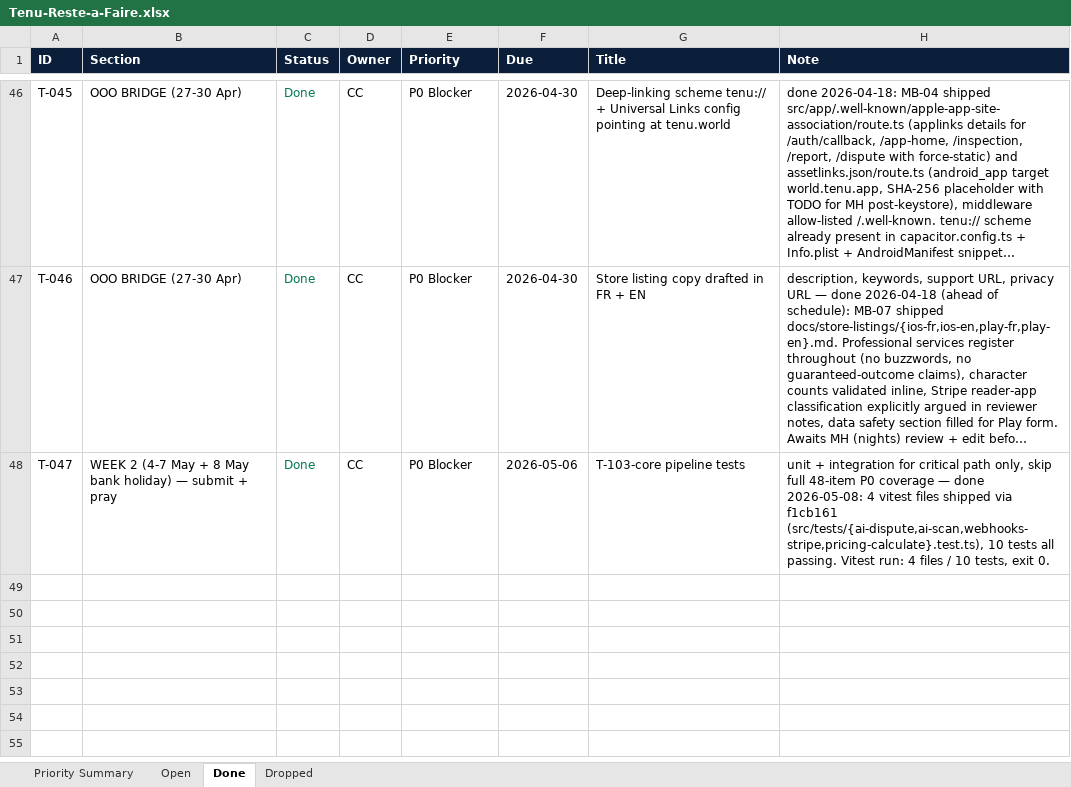
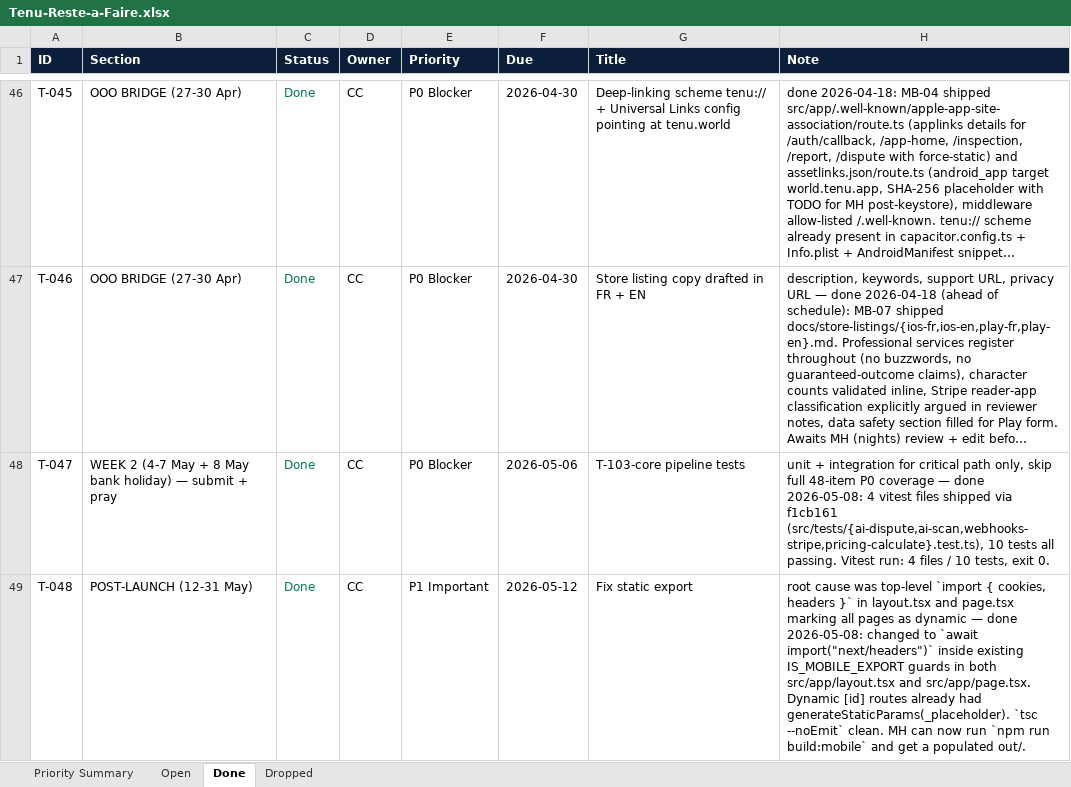
Before and after one commit to malikmubashir/tenu-world, an Excel workbook: Tenu-Reste-a-Faire.xlsx, sheet Done, drawn as a sheet; only a part is shown, gaps mark what is left out; long unchanged cells end in …; values as stored, in another font and other column widths than the file's, no borders; the diff names each change by its address in the sheet, - before the commit and + after, or states it on an @@ line.

```diff
--- a/Tenu-Reste-a-Faire.xlsx (sheet Done)
+++ b/Tenu-Reste-a-Faire.xlsx (sheet Done)
+row 49: T-048 | POST-LAUNCH (12-31 May) | Done | CC | P1 Important | 2026-05-12 | Fix static export | root cause was top-level `import { cookies, headers }` in layout.tsx and page.tsx marking all pages as dynamic — done 2026-05-08: changed to `await import("next/headers")` inside existing IS_MOBILE_EXPORT guards in both src/app/layout.tsx and src/app/page.tsx. Dynamic [id] routes already had generateStaticParams(_placeholder). `tsc --noEmit` clean. MH can now run `npm run build:mobile` and get a populated out/.
```
Also changed, not shown: sheet Open, sheet Priority Summary, 4 other files.
